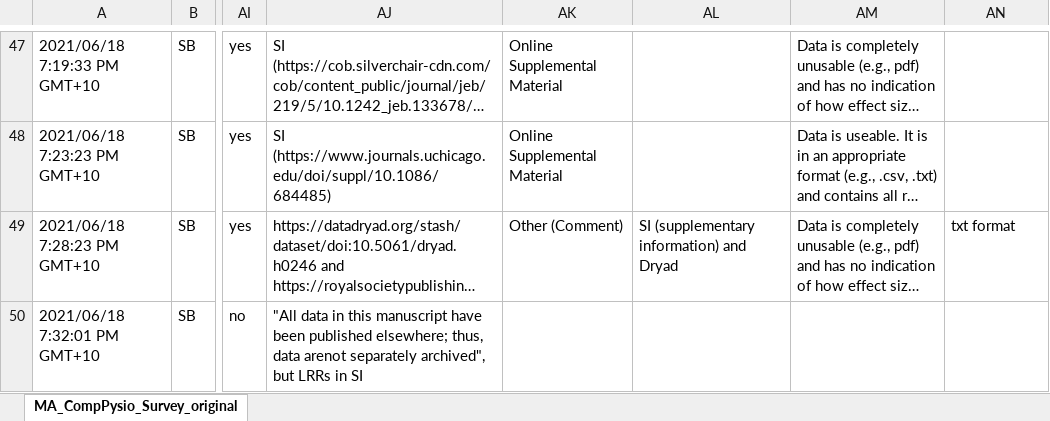
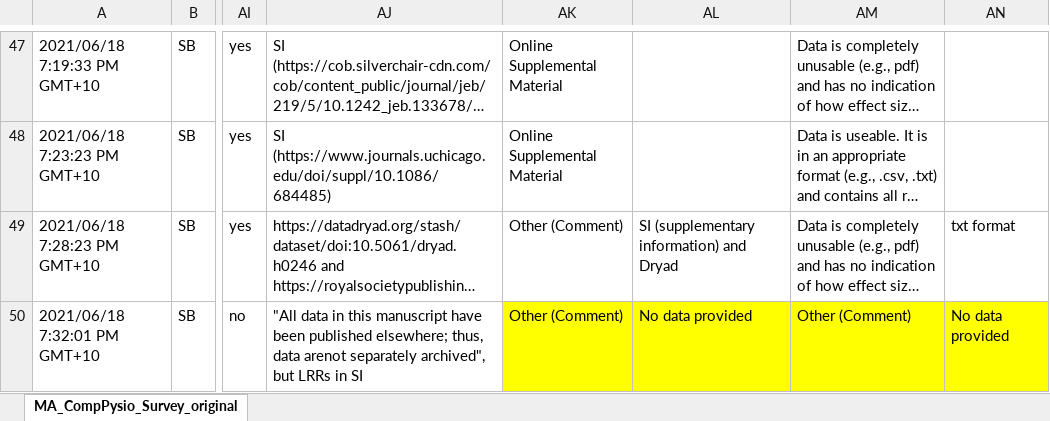
Before and after one commit to daniel1noble/meta_physiology, an Excel workbook: data/MA_CompPysio_Survey_original.xlsx, sheet MA_CompPysio_Survey_original, drawn as a sheet; only a part is shown, gaps mark what is left out; long unchanged cells end in …; values as stored, in another font and other column widths than the file's, no borders; the diff covers the shown part only; the diff names each change by its address in the sheet, - before the commit and + after, or states it on an @@ line.

```diff
--- a/data/MA_CompPysio_Survey_original.xlsx (sheet MA_CompPysio_Survey_original)
+++ b/data/MA_CompPysio_Survey_original.xlsx (sheet MA_CompPysio_Survey_original)
-AK50: (empty)
+AK50: Other (Comment)
-AK50:AN50 fill: none
+AK50:AN50 fill: #FFFF00
-AL50: (empty)
+AL50: No data provided
-AM50: (empty)
+AM50: Other (Comment)
-AN50: (empty)
+AN50: No data provided
```
Also changed, not shown: 12 edited cells and cell formats elsewhere in this sheet, 1 other file.
